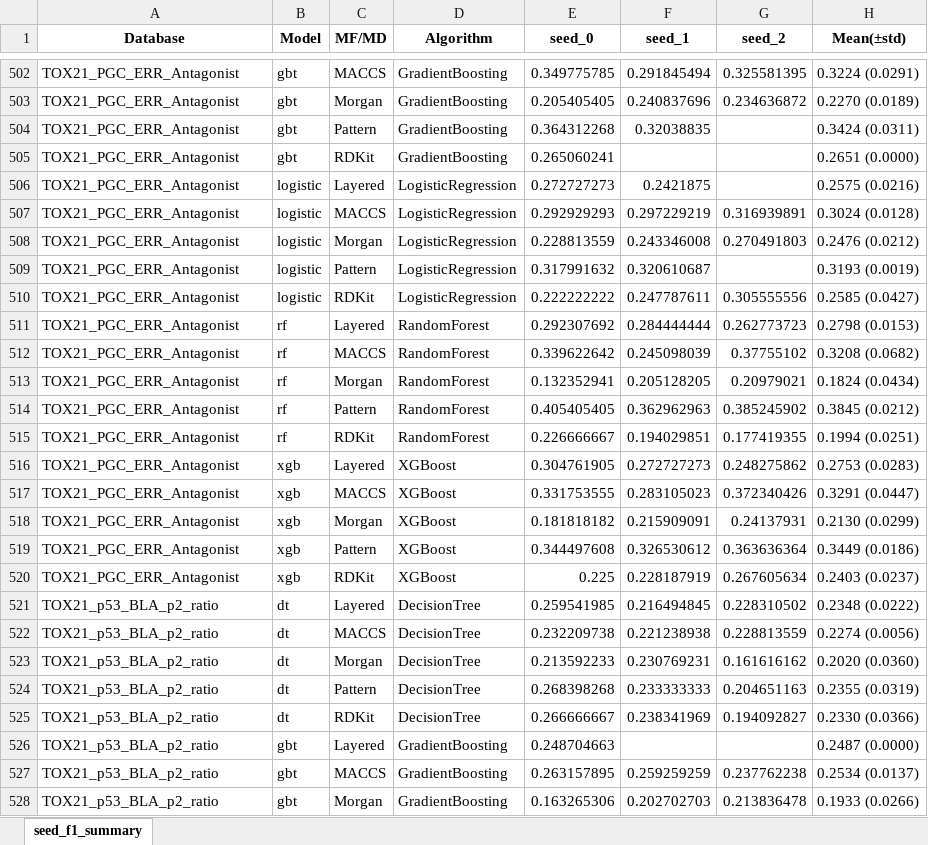
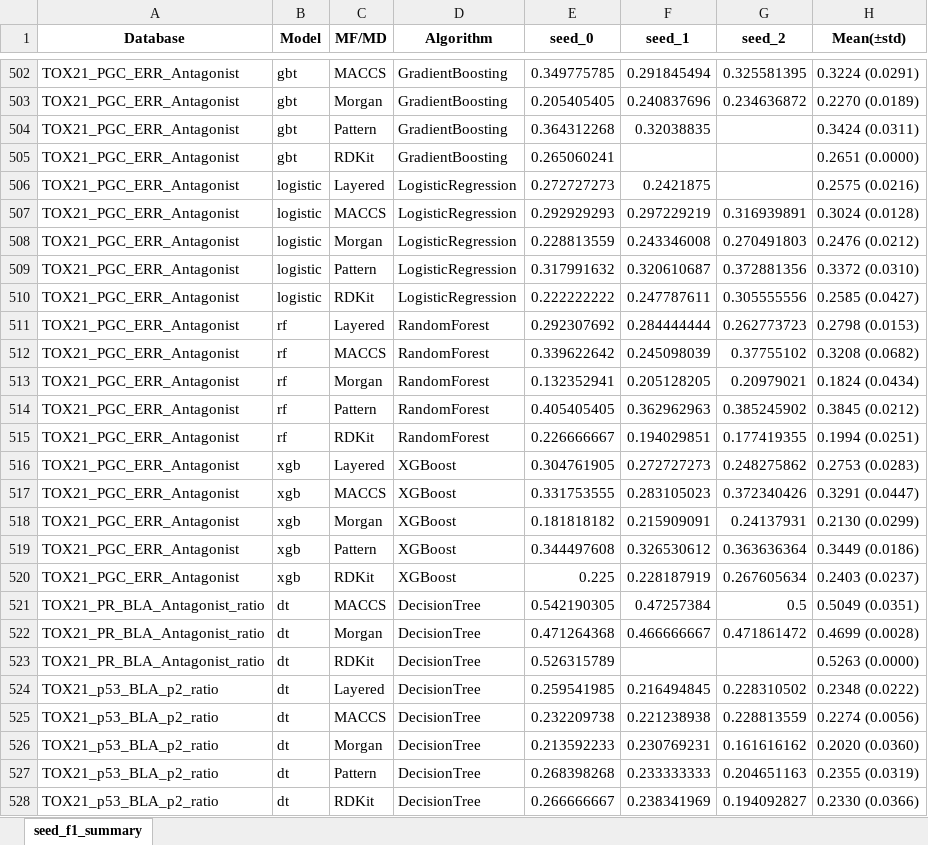
Before and after one commit to Jiinwon/ChemBAI, an Excel workbook: ToxCast_model/experiments/training/DART_MTL/logs/seed_multi_best_summary.xlsx, sheet seed_f1_summary, drawn as a sheet; only a part is shown, gaps mark what is left out; the shorter side is filled out with more unchanged rows; values as stored, in another font and other column widths than the file's, no borders; the diff names each change by its address in the sheet, - before the commit and + after, or states it on an @@ line.

Commit message:
Logs: auto summary & updates (2025-10-07 01:52:49)

```diff
--- a/ToxCast_model/experiments/training/DART_MTL/logs/seed_multi_best_summary.xlsx (sheet seed_f1_summary)
+++ b/ToxCast_model/experiments/training/DART_MTL/logs/seed_multi_best_summary.xlsx (sheet seed_f1_summary)
-G509 (seed_2): (empty)
+G509 (seed_2): 0.372881356
-H509 (Mean(±std)): 0.3193 (0.0019)
+H509 (Mean(±std)): 0.3372 (0.0310)
+row 521: TOX21_PR_BLA_Antagonist_ratio | dt | MACCS | DecisionTree | 0.542190305 | 0.47257384 | 0.5 | 0.5049 (0.0351)
+row 522: TOX21_PR_BLA_Antagonist_ratio | dt | Morgan | DecisionTree | 0.471264368 | 0.466666667 | 0.471861472 | 0.4699 (0.0028)
+row 523: TOX21_PR_BLA_Antagonist_ratio | dt | RDKit | DecisionTree | 0.526315789 |  |  | 0.5263 (0.0000)
```
Also changed, not shown: 24 other files.
